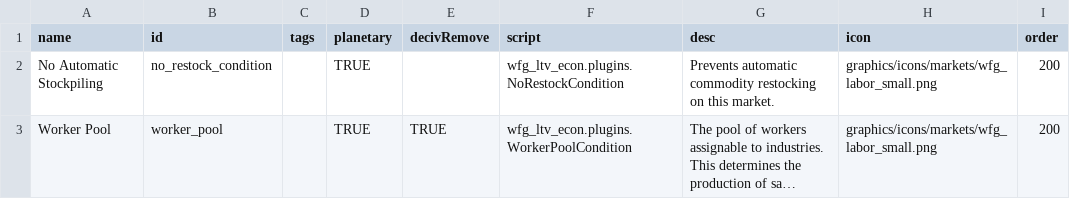
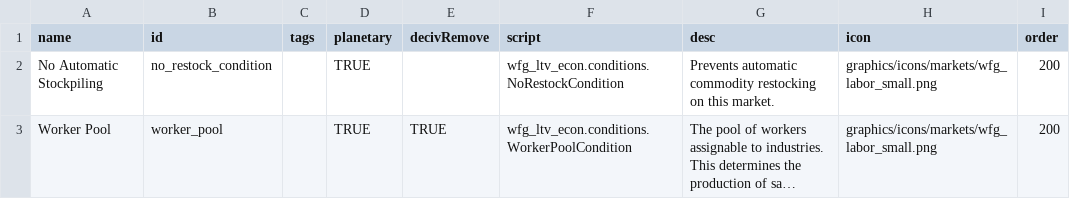
Before and after one commit to WolframSegler/LTV_Economy, a CSV file: data/campaign/market_conditions.csv, drawn as a sheet; long unchanged cells end in …; the diff names each change by its address in the sheet, - before the commit and + after, or states it on an @@ line.

```diff
--- a/data/campaign/market_conditions.csv
+++ b/data/campaign/market_conditions.csv
-F2 (script): wfg_ltv_econ.plugins.NoRestockCondition
+F2 (script): wfg_ltv_econ.conditions.NoRestockCondition
-F3 (script): wfg_ltv_econ.plugins.WorkerPoolCondition
+F3 (script): wfg_ltv_econ.conditions.WorkerPoolCondition
```
Also changed, not shown: 5 other files.
